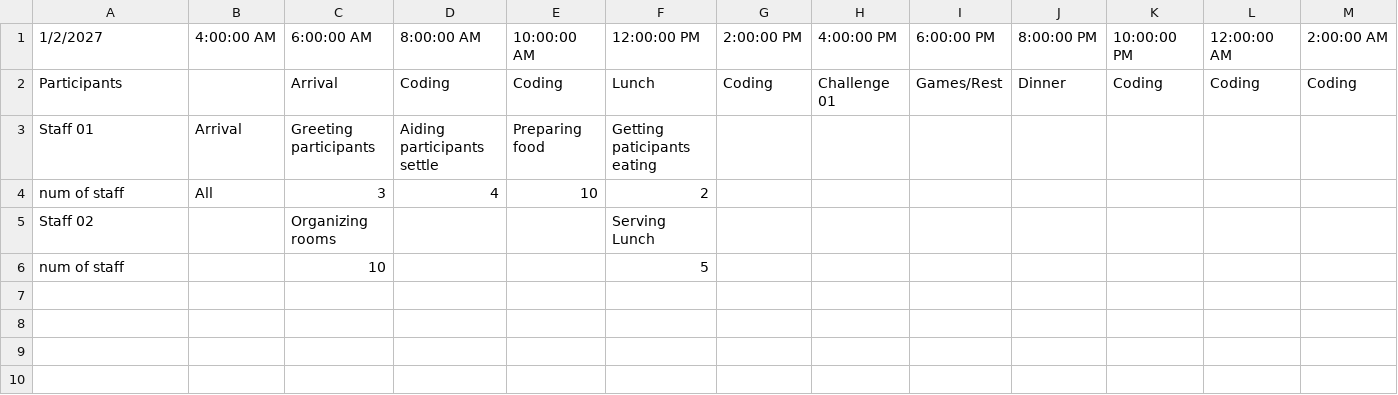
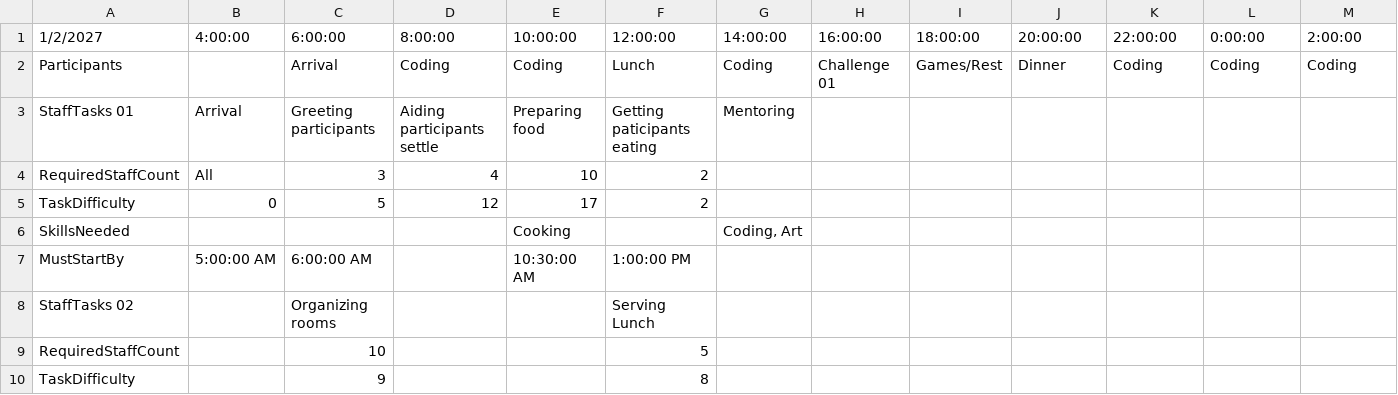
Before and after one commit to drheinz47/Maximise-Suffering, a CSV file: EventDataSheet.csv, drawn as a sheet; only a part is shown; removed rows and columns are numbered as before the commit, all else as after; rows hold the shown columns only; the diff names each change by its address in the sheet, - before the commit and + after, or states it on an @@ line.

```diff
--- a/EventDataSheet.csv
+++ b/EventDataSheet.csv
-row 1: 1/2/2027 | 4:00:00 AM | 6:00:00 AM | 8:00:00 AM | 10:00:00 AM | 12:00:00 PM | 2:00:00 PM | 4:00:00 PM | 6:00:00 PM | 8:00:00 PM | 10:00:00 PM | 12:00:00 AM | 2:00:00 AM
+row 1: 1/2/2027 | 4:00:00 | 6:00:00 | 8:00:00 | 10:00:00 | 12:00:00 | 14:00:00 | 16:00:00 | 18:00:00 | 20:00:00 | 22:00:00 | 0:00:00 | 2:00:00
-A3: Staff 01
+A3: StaffTasks 01
-G3: (empty)
+G3: Mentoring
-A4: num of staff
+A4: RequiredStaffCount
+row 5: TaskDifficulty | 0 | 5 | 12 | 17 | 2
+row 6: SkillsNeeded |  |  |  | Cooking |  | Coding, Art
+row 7: MustStartBy | 5:00:00 AM | 6:00:00 AM |  | 10:30:00 AM | 1:00:00 PM
-A8: Staff 02
+A8: StaffTasks 02
-A9: num of staff
+A9: RequiredStaffCount
+row 10: TaskDifficulty |  | 9 |  |  | 8
```
Also changed, not shown: 18 other files.
